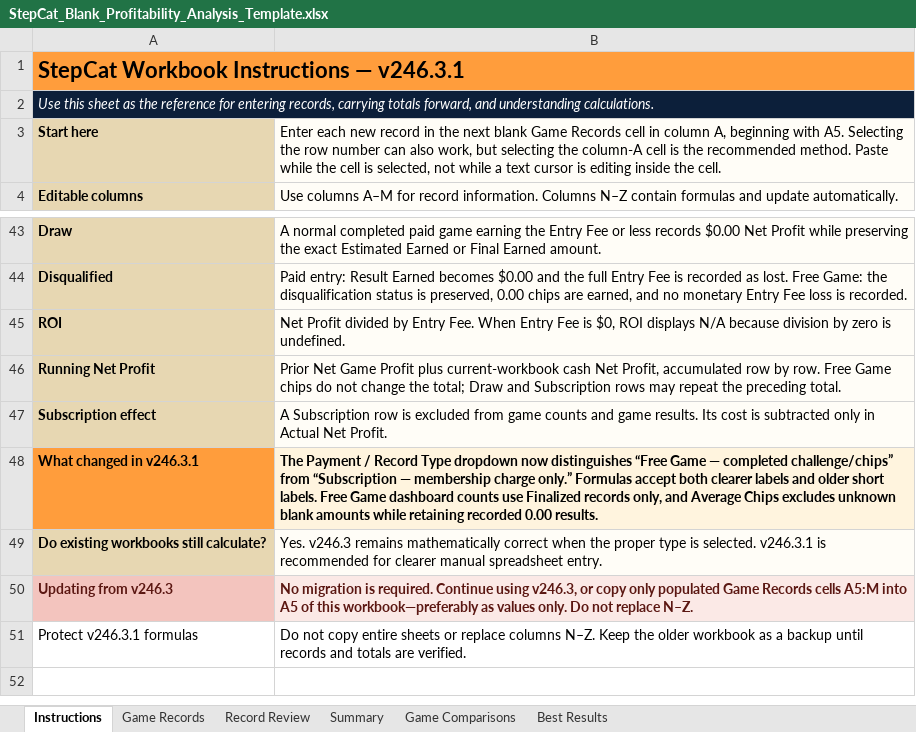
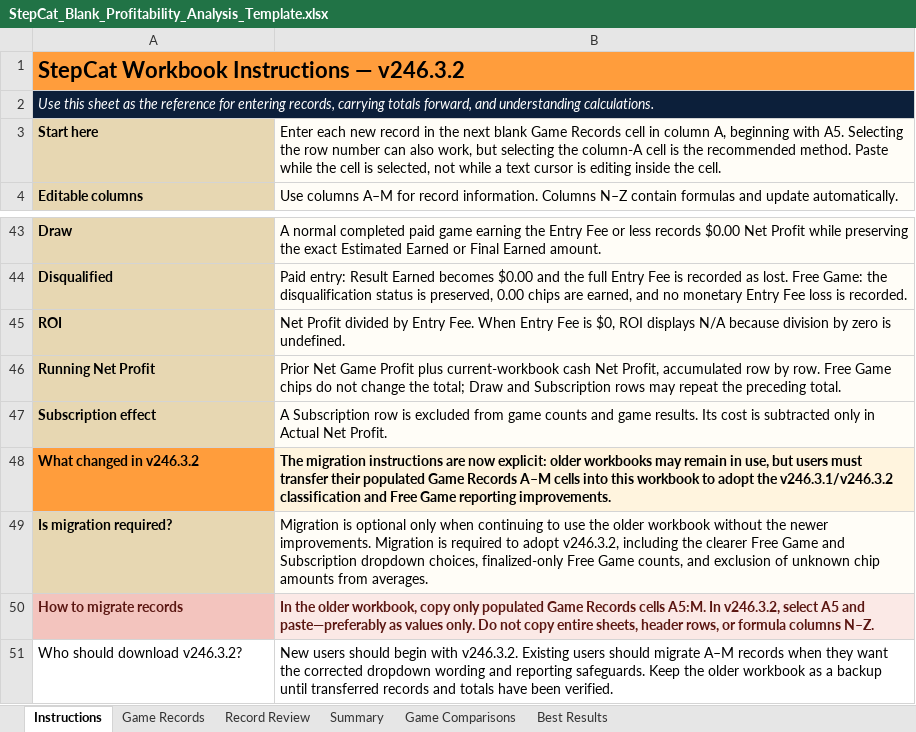
Before and after one commit to gatorball345-ux/StepBet-Profit-Calculator-, an Excel workbook: StepCat_Blank_Profitability_Analysis_Template.xlsx, sheet Instructions, drawn as a sheet; only a part is shown, gaps mark what is left out; values as stored, in another font and other column widths than the file's, no borders; removed rows and columns are numbered as before the commit, all else as after; the diff names each change by its address in the sheet, - before the commit and + after, or states it on an @@ line.

Commit message:
Add files via upload
Workbook improvements

```diff
--- a/StepCat_Blank_Profitability_Analysis_Template.xlsx (sheet Instructions)
+++ b/StepCat_Blank_Profitability_Analysis_Template.xlsx (sheet Instructions)
-A1: StepCat Workbook Instructions — v246.3.1
+A1: StepCat Workbook Instructions — v246.3.2
-A48: What changed in v246.3.1
+A48: What changed in v246.3.2
-B48: The Payment / Record Type dropdown now distinguishes “Free Game — completed challenge/chips” from “Subscription — membership charge only.” Formulas accept both clearer labels and older short labels. Free Game dashboard counts use Finalized records only, and Average Chips excludes unknown blank amounts while retaining recorded 0.00 results.
+B48: The migration instructions are now explicit: older workbooks may remain in use, but users must transfer their populated Game Records A–M cells into this workbook to adopt the v246.3.1/v246.3.2 classification and Free Game reporting improvements.
-row 49: Do existing workbooks still calculate? | Yes. v246.3 remains mathematically correct when the proper type is selected. v246.3.1 is recommended for clearer manual spreadsheet entry.
-row 50: Updating from v246.3 | No migration is required. Continue using v246.3, or copy only populated Game Records cells A5:M into A5 of this workbook—preferably as values only. Do not replace N–Z.
-row 51: Protect v246.3.1 formulas | Do not copy entire sheets or replace columns N–Z. Keep the older workbook as a backup until records and totals are verified.
+row 49: Is migration required? | Migration is optional only when continuing to use the older workbook without the newer improvements. Migration is required to adopt v246.3.2, including the clearer Free Game and Subscription dropdown choices, finalized-only Free Game counts, and exclusion of unknown chip amounts from averages.
+row 50: How to migrate records | In the older workbook, copy only populated Game Records cells A5:M. In v246.3.2, select A5 and paste—preferably as values only. Do not copy entire sheets, header rows, or formula columns N–Z.
+row 51: Who should download v246.3.2? | New users should begin with v246.3.2. Existing users should migrate A–M records when they want the corrected dropdown wording and reporting safeguards. Keep the older workbook as a backup until transferred records and totals have been verified.
```
Also changed, not shown: sheet Game Records, sheet Best Results, sheet Summary, sheet Game Comparisons, sheet Record Review, 5 other files.
